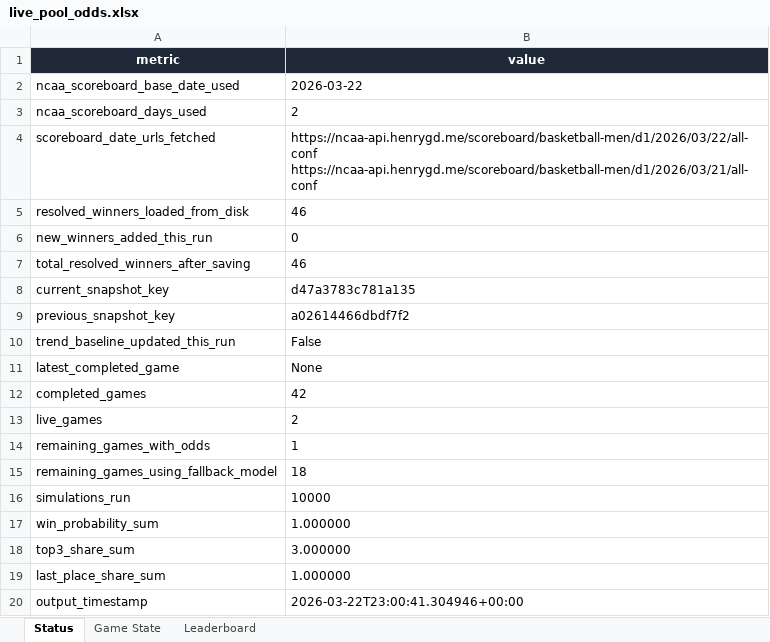
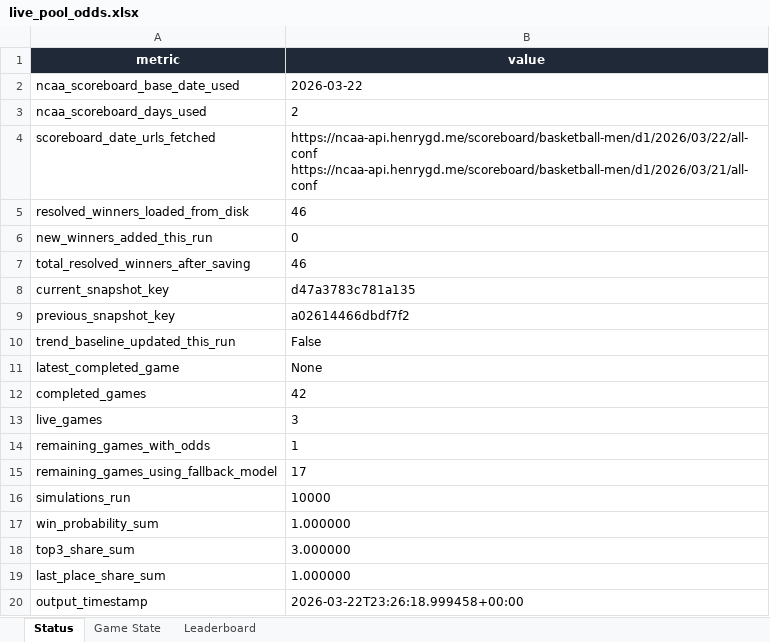
Before and after one commit to coledalton10-create/Pool-Power-Rankings, an Excel workbook: live_pool_odds.xlsx, sheet Status, drawn as a sheet; values as stored, in another font and other column widths than the file's, no borders; the diff names each change by its address in the sheet, - before the commit and + after, or states it on an @@ line.

```diff
--- a/live_pool_odds.xlsx (sheet Status)
+++ b/live_pool_odds.xlsx (sheet Status)
-B13 (value): 2
+B13 (value): 3
-B15 (value): 18
+B15 (value): 17
-B20 (value): 2026-03-22T23:00:41.304946+00:00
+B20 (value): 2026-03-22T23:26:18.999458+00:00
```
Also changed, not shown: sheet Leaderboard, sheet Game State, 10 other files.
